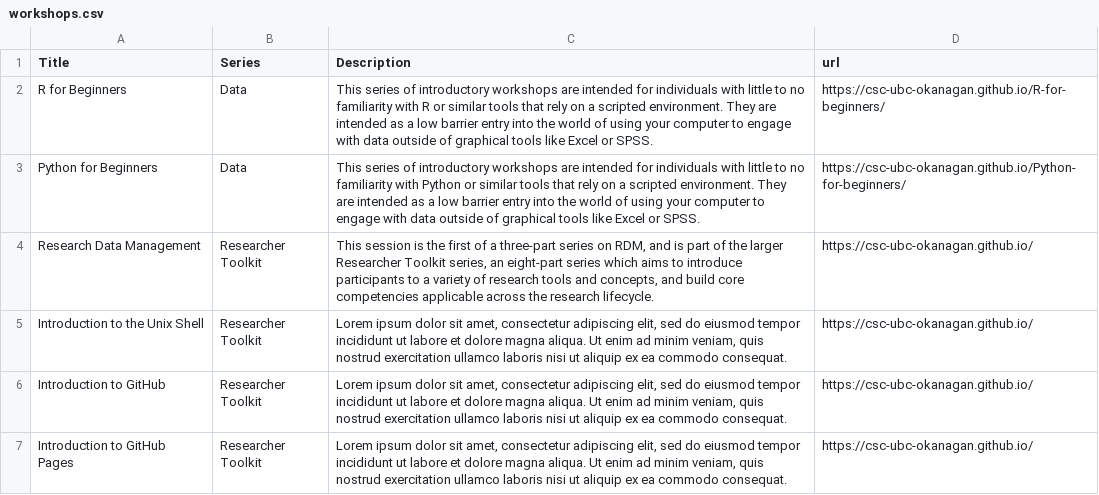
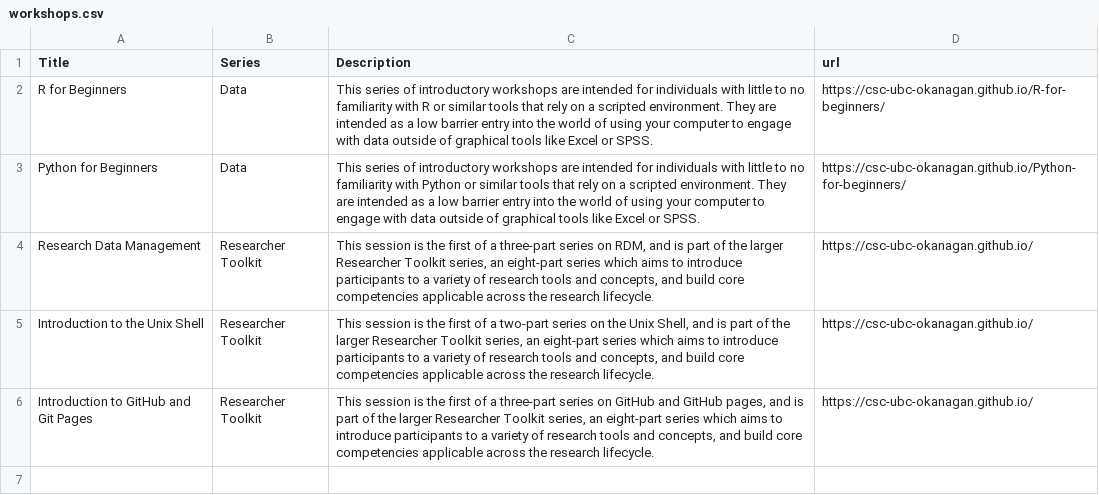
Before and after one commit to csc-ubc-okanagan/csc-ubc-okanagan.github.io, a CSV file: docs/files/workshops.csv, drawn as a sheet.

```diff
--- a/docs/files/workshops.csv
+++ b/docs/files/workshops.csv
@@ -4,4 +4,3 @@ Python for Beginners,Data,This series of introductory workshops are intended for
 Research Data Management,Researcher Toolkit,"This session is the first of a  three-part series on RDM, and is part of the larger Researcher Toolkit series, an eight-part series which aims to introduce participants to a variety of research tools and concepts, and build core competencies applicable across the research lifecycle. ",https://csc-ubc-okanagan.github.io/
-Introduction to the Unix Shell,Researcher Toolkit,"Lorem ipsum dolor sit amet, consectetur adipiscing elit, sed do eiusmod tempor incididunt ut labore et dolore magna aliqua. Ut enim ad minim veniam, quis nostrud exercitation ullamco laboris nisi ut aliquip ex ea commodo consequat.",https://csc-ubc-okanagan.github.io/
-Introduction to GitHub,Researcher Toolkit,"Lorem ipsum dolor sit amet, consectetur adipiscing elit, sed do eiusmod tempor incididunt ut labore et dolore magna aliqua. Ut enim ad minim veniam, quis nostrud exercitation ullamco laboris nisi ut aliquip ex ea commodo consequat.",https://csc-ubc-okanagan.github.io/
-Introduction to GitHub Pages,Researcher Toolkit,"Lorem ipsum dolor sit amet, consectetur adipiscing elit, sed do eiusmod tempor incididunt ut labore et dolore magna aliqua. Ut enim ad minim veniam, quis nostrud exercitation ullamco laboris nisi ut aliquip ex ea commodo consequat.",https://csc-ubc-okanagan.github.io/
+Introduction to the Unix Shell,Researcher Toolkit,"This session is the first of a two-part series on the Unix Shell, and is part of the larger Researcher Toolkit series, an eight-part series which aims to introduce participants to a variety of research tools and concepts, and build core competencies applicable across the research lifecycle.",https://csc-ubc-okanagan.github.io/
+Introduction to GitHub and Git Pages,Researcher Toolkit,"This session is the first of a three-part series on GitHub and GitHub pages, and is part of the larger Researcher Toolkit series, an eight-part series which aims to introduce participants to a variety of research tools and concepts, and build core competencies applicable across the research lifecycle.",https://csc-ubc-okanagan.github.io/
```
Also changed, not shown: files/workshops.csv, 5 other files.
